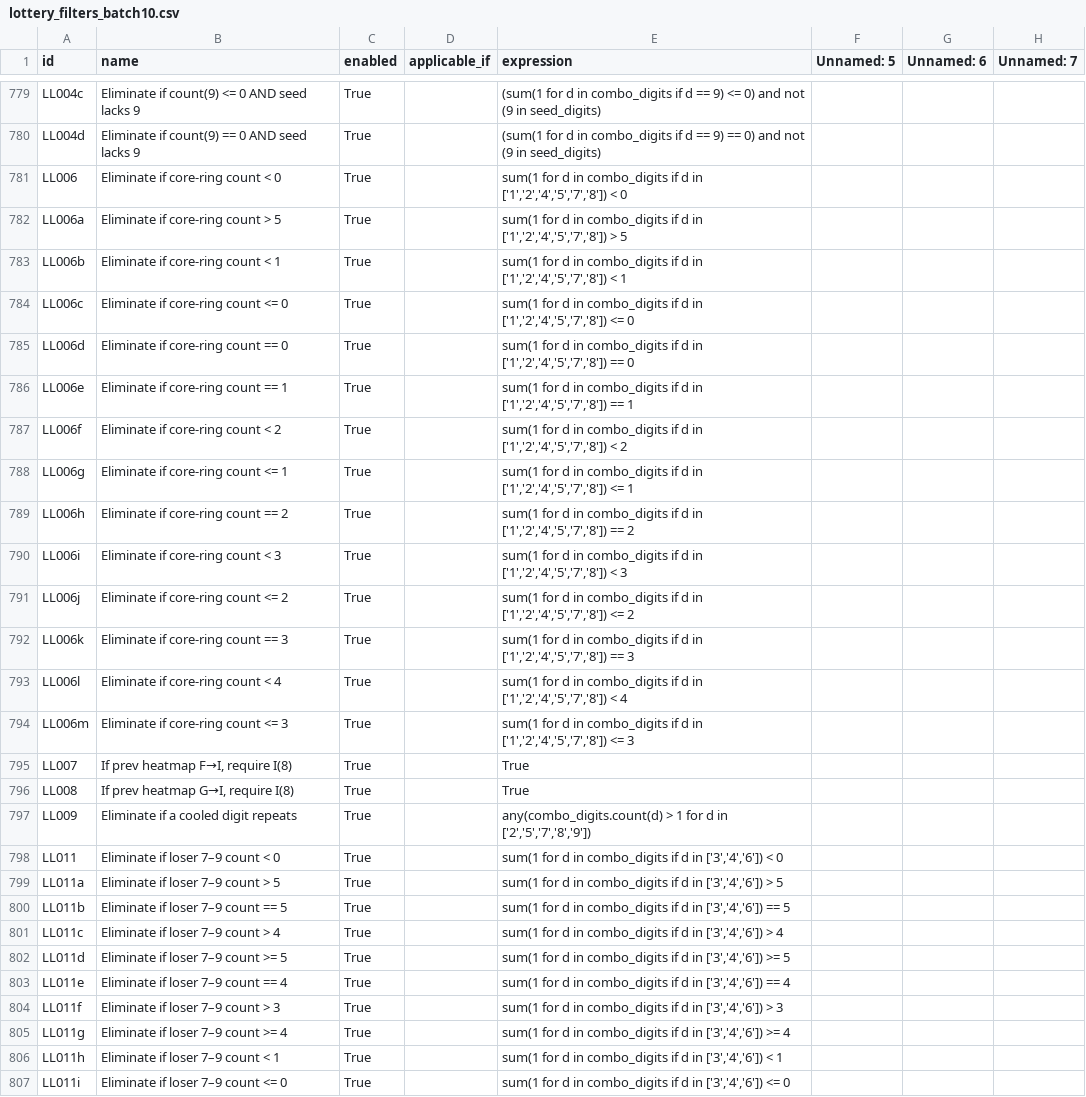
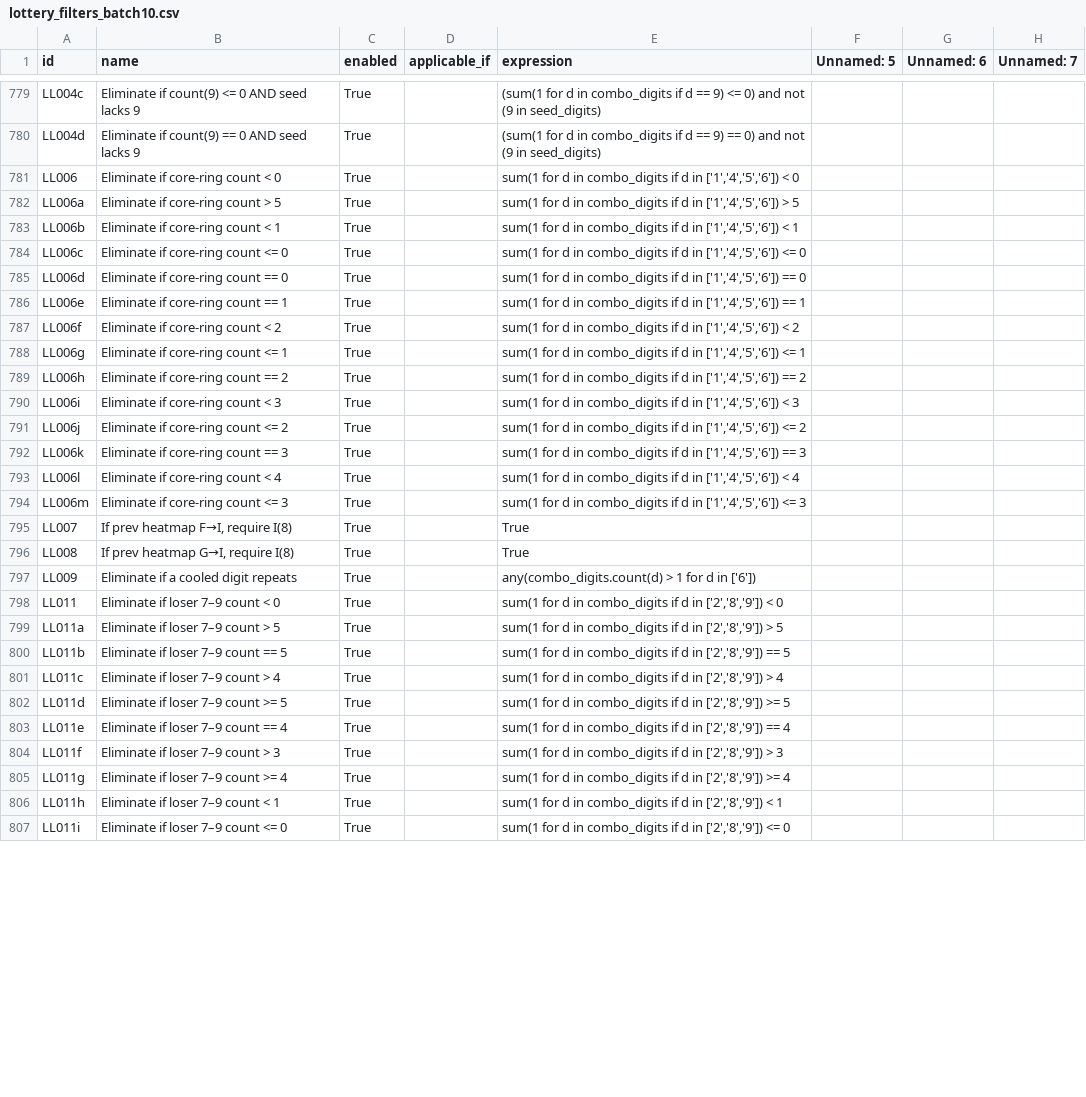
Before and after one commit to wanawin/archeatype, a CSV file: pages/lottery_filters_batch10.csv, drawn as a sheet; only a part is shown, gaps mark what is left out; the diff covers the shown part only; the diff names each change by its address in the sheet, - before the commit and + after, or states it on an @@ line.

Commit message:
Update lottery_filters_batch10.csv

```diff
--- a/pages/lottery_filters_batch10.csv
+++ b/pages/lottery_filters_batch10.csv
-E781 (expression): …d in ['1','2','4','5','7','8']) < 0
+E781 (expression): …d in ['1','4','5','6']) < 0
-E782 (expression): …d in ['1','2','4','5','7','8']) > 5
+E782 (expression): …d in ['1','4','5','6']) > 5
-E783 (expression): …d in ['1','2','4','5','7','8']) < 1
+E783 (expression): …d in ['1','4','5','6']) < 1
-E784 (expression): …d in ['1','2','4','5','7','8']) <= 0
+E784 (expression): …d in ['1','4','5','6']) <= 0
-E785 (expression): …d in ['1','2','4','5','7','8']) == 0
+E785 (expression): …d in ['1','4','5','6']) == 0
-E786 (expression): …d in ['1','2','4','5','7','8']) == 1
+E786 (expression): …d in ['1','4','5','6']) == 1
-E787 (expression): …d in ['1','2','4','5','7','8']) < 2
+E787 (expression): …d in ['1','4','5','6']) < 2
-E788 (expression): …d in ['1','2','4','5','7','8']) <= 1
+E788 (expression): …d in ['1','4','5','6']) <= 1
-E789 (expression): …d in ['1','2','4','5','7','8']) == 2
+E789 (expression): …d in ['1','4','5','6']) == 2
-E790 (expression): …d in ['1','2','4','5','7','8']) < 3
+E790 (expression): …d in ['1','4','5','6']) < 3
-E791 (expression): …d in ['1','2','4','5','7','8']) <= 2
+E791 (expression): …d in ['1','4','5','6']) <= 2
-E792 (expression): …d in ['1','2','4','5','7','8']) == 3
+E792 (expression): …d in ['1','4','5','6']) == 3
-E793 (expression): …d in ['1','2','4','5','7','8']) < 4
+E793 (expression): …d in ['1','4','5','6']) < 4
-E794 (expression): …d in ['1','2','4','5','7','8']) <= 3
+E794 (expression): …d in ['1','4','5','6']) <= 3
-E797 (expression): …d in ['2','5','7','8','9'])
+E797 (expression): …d in ['6'])
-E798 (expression): …d in ['3','4','6']) < 0
+E798 (expression): …d in ['2','8','9']) < 0
-E799 (expression): …d in ['3','4','6']) > 5
+E799 (expression): …d in ['2','8','9']) > 5
-E800 (expression): …d in ['3','4','6']) == 5
+E800 (expression): …d in ['2','8','9']) == 5
-E801 (expression): …d in ['3','4','6']) > 4
+E801 (expression): …d in ['2','8','9']) > 4
-E802 (expression): …d in ['3','4','6']) >= 5
+E802 (expression): …d in ['2','8','9']) >= 5
-E803 (expression): …d in ['3','4','6']) == 4
+E803 (expression): …d in ['2','8','9']) == 4
-E804 (expression): …d in ['3','4','6']) > 3
+E804 (expression): …d in ['2','8','9']) > 3
-E805 (expression): …d in ['3','4','6']) >= 4
+E805 (expression): …d in ['2','8','9']) >= 4
-E806 (expression): …d in ['3','4','6']) < 1
+E806 (expression): …d in ['2','8','9']) < 1
-E807 (expression): …d in ['3','4','6']) <= 0
+E807 (expression): …d in ['2','8','9']) <= 0
```
Also changed, not shown: 37 edited cells elsewhere in this file.
